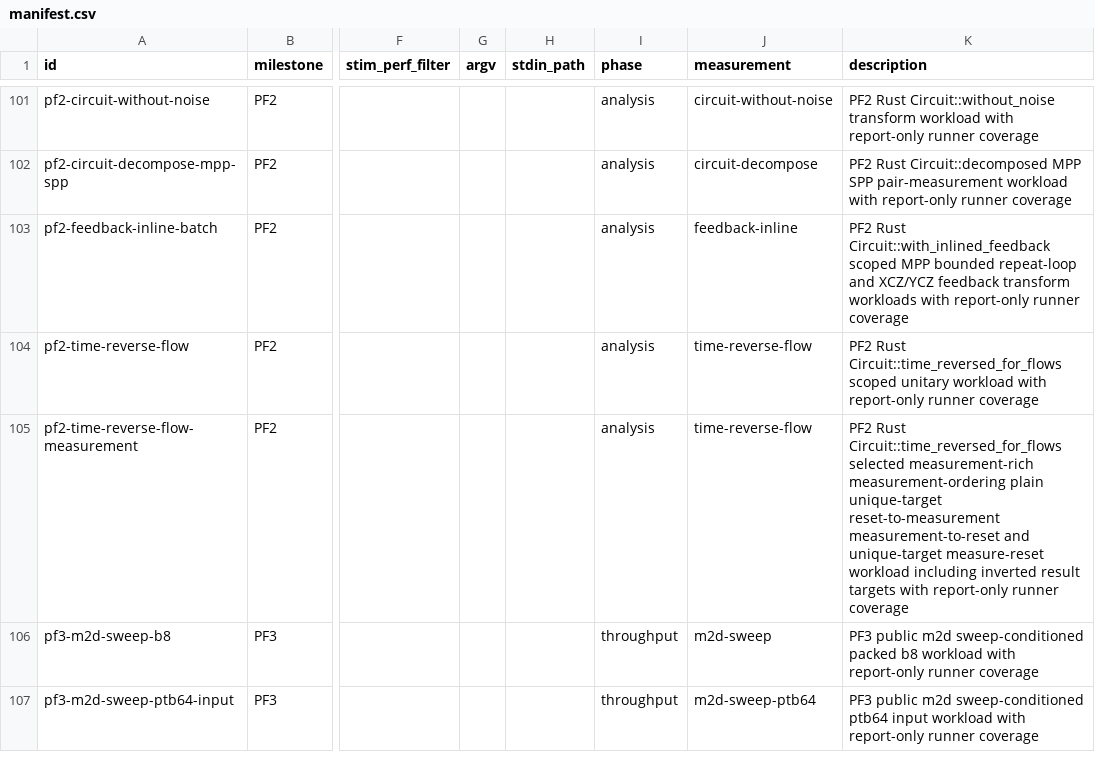
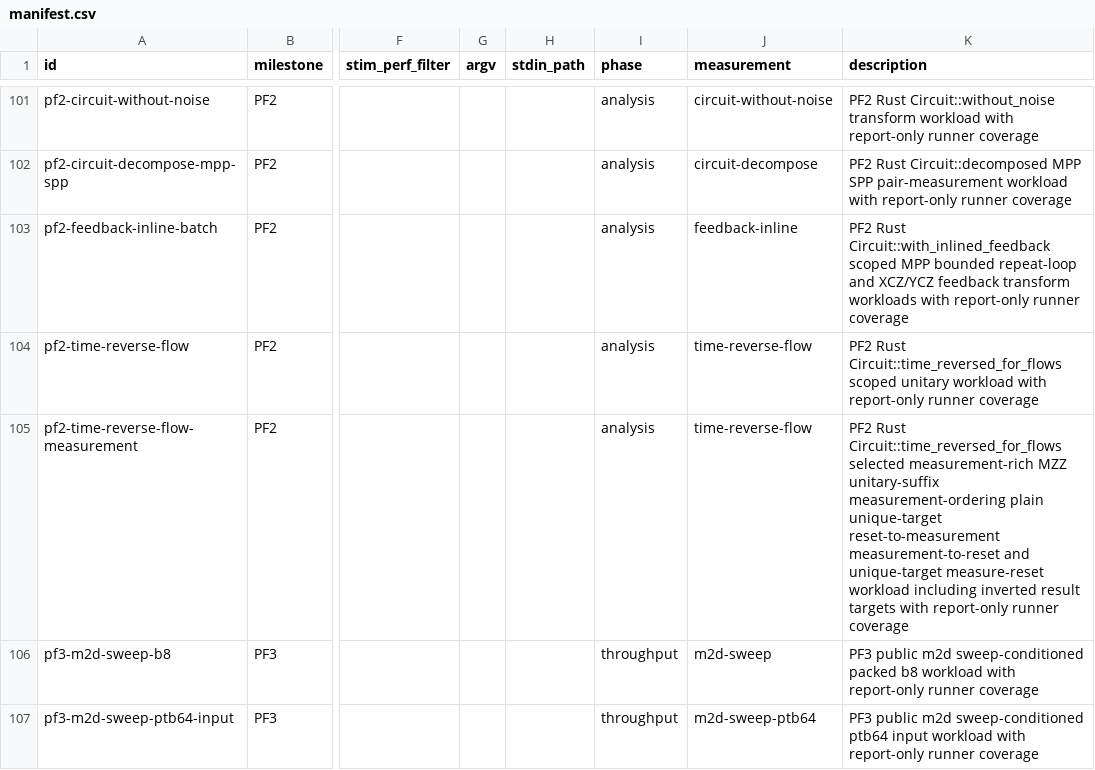
Before and after one commit to ifsheldon/Stab, a CSV file: benchmarks/manifest.csv, drawn as a sheet; only a part is shown, gaps mark what is left out; the diff names each change by its address in the sheet, - before the commit and + after, or states it on an @@ line.

Commit message:
feat(core): add selected MZZ flow suffix reversal
Implement the selected PFM2 time_reversed_for_flows packet for a plain MZZ measurement followed by a plain-qubit unitary suffix, matching the pinned Stim flow_through_mzz_h_cx_s case.

Add focused positive and fail-closed tests, reject observable terms for selected measurement-rich flow reversal, refresh PF2 oracle metadata and report-only benchmark evidence, and sync the active roadmap and progress docs.

```diff
--- a/benchmarks/manifest.csv
+++ b/benchmarks/manifest.csv
-K105 (description): …selected measurement-rich measurement-ordering plain…
+K105 (description): …selected measurement-rich MZZ unitary-suffix measurement-ordering plain…
```
Also changed, not shown: 15 other files.
